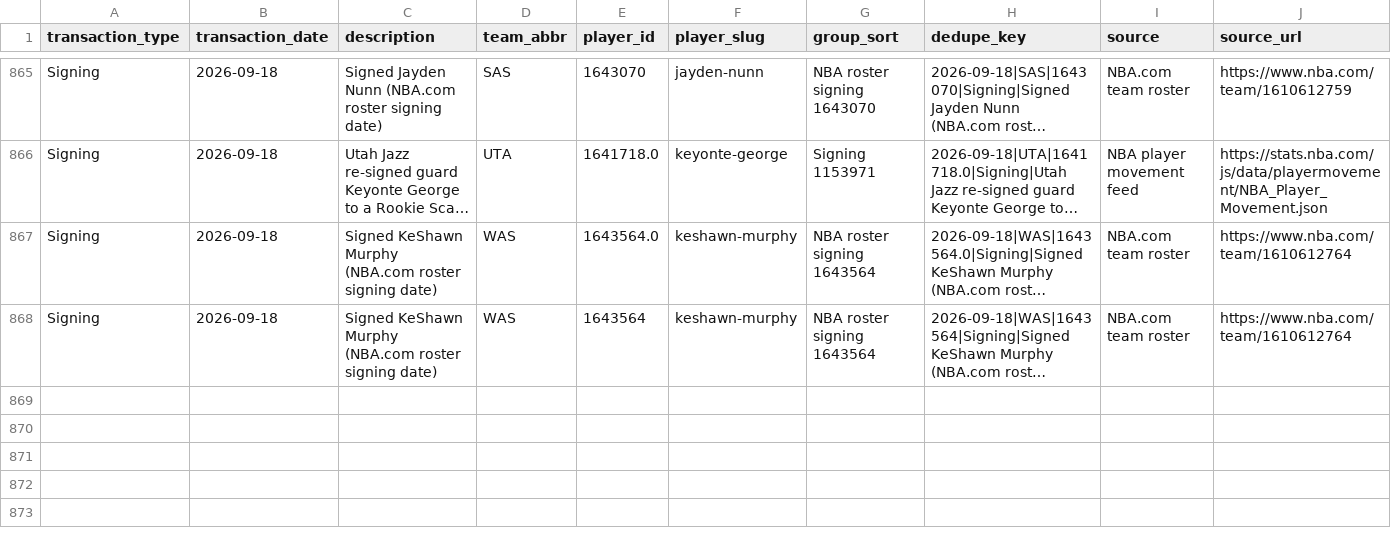
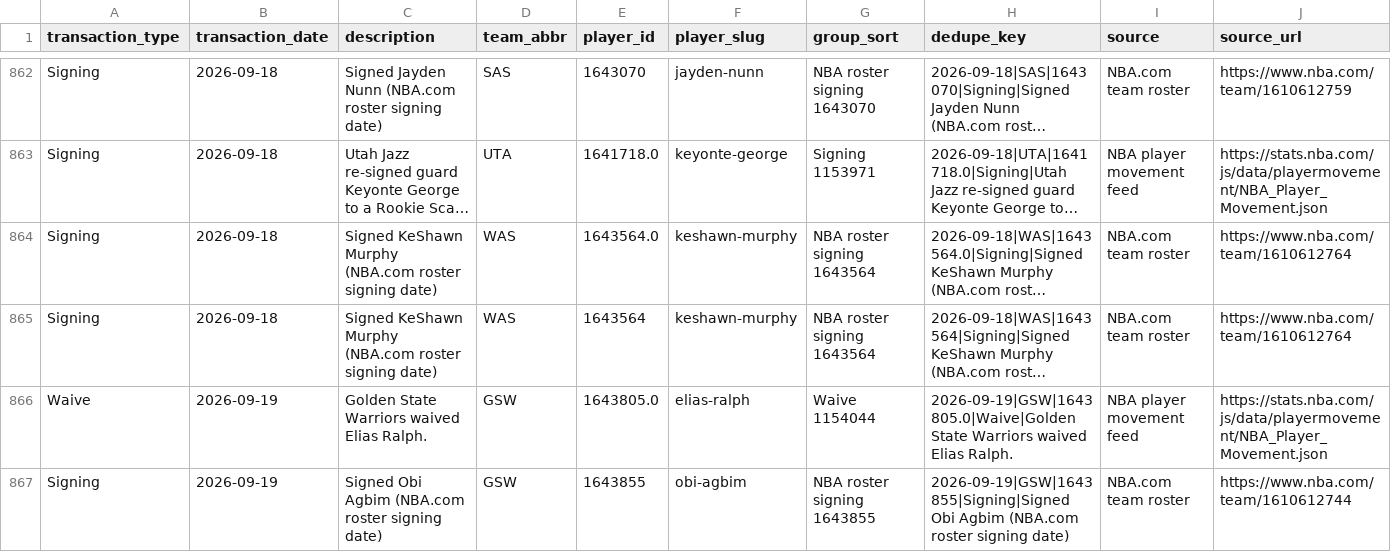
Before and after one commit to ADorsey1/nba-forecast-lab, a CSV file: data/raw/live/transaction_ledger.csv, drawn as a sheet; only a part is shown, gaps mark what is left out; long unchanged cells end in …; the diff covers the shown part only; the diff names each change by its address in the sheet, - before the commit and + after, or states it on an @@ line.

```diff
--- a/data/raw/live/transaction_ledger.csv
+++ b/data/raw/live/transaction_ledger.csv
+row 866: Waive | 2026-09-19 | Golden State Warriors waived Elias Ralph. | GSW | 1643805.0 | elias-ralph | Waive 1154044 | 2026-09-19|GSW|1643805.0|Waive|Golden State Warriors waived Elias Ralph. | NBA player movement feed | https://stats.nba.com/js/data/playermovement/NBA_Player_Movement.json
+row 867: Signing | 2026-09-19 | Signed Obi Agbim (NBA.com roster signing date) | GSW | 1643855 | obi-agbim | NBA roster signing 1643855 | 2026-09-19|GSW|1643855|Signing|Signed Obi Agbim (NBA.com roster signing date) | NBA.com team roster | https://www.nba.com/team/1610612744
```
Also changed, not shown: 2 added rows and 3 removed rows elsewhere in this file, data/processed/next_season_forecast.csv, data/processed/next_season_simulation.csv, 6 other files.
